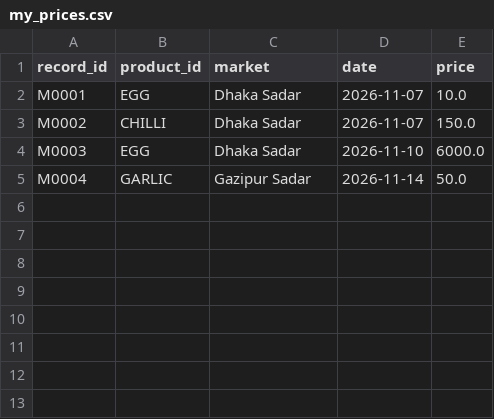
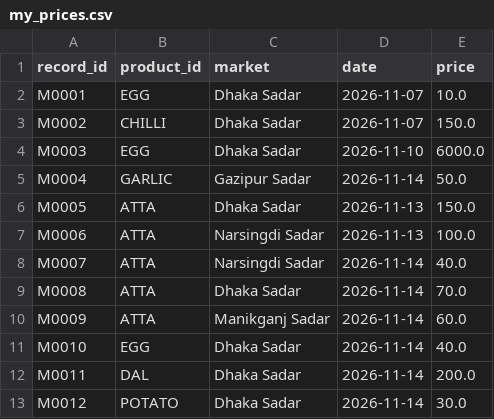
Before and after one commit to sumaiya-akter-roshni/Shasroi_Bazar, a CSV file: BazarWatch_Easy/data/my_prices.csv, drawn as a sheet.

```diff
--- a/BazarWatch_Easy/data/my_prices.csv
+++ b/BazarWatch_Easy/data/my_prices.csv
@@ -5 +5,9 @@ M0003,EGG,Dhaka Sadar,2026-11-10,6000.0
 M0004,GARLIC,Gazipur Sadar,2026-11-14,50.0
+M0005,ATTA,Dhaka Sadar,2026-11-13,150.0
+M0006,ATTA,Narsingdi Sadar,2026-11-13,100.0
+M0007,ATTA,Narsingdi Sadar,2026-11-14,40.0
+M0008,ATTA,Dhaka Sadar,2026-11-14,70.0
+M0009,ATTA,Manikganj Sadar,2026-11-14,60.0
+M0010,EGG,Dhaka Sadar,2026-11-14,40.0
+M0011,DAL,Dhaka Sadar,2026-11-14,200.0
+M0012,POTATO,Dhaka Sadar,2026-11-14,30.0
```
Also changed, not shown: 4 other files.
